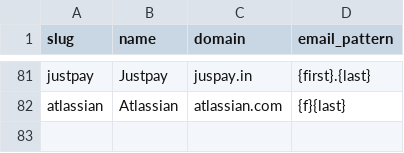
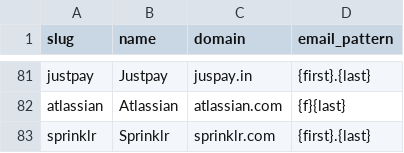
Before and after one commit to Kushalgt/email-sender, a CSV file: companies.csv, drawn as a sheet; only a part is shown, gaps mark what is left out.

Commit message:
feat: Add Sprinklr recruiter entries in people.csv and update companies.csv

```diff
--- a/companies.csv
+++ b/companies.csv
@@ -82 +82,2 @@ justpay,Justpay,juspay.in,{first}.{last}
 atlassian,Atlassian,atlassian.com,{f}{last}
+sprinklr,Sprinklr,sprinklr.com,{first}.{last}
```
Also changed, not shown: people.csv.
